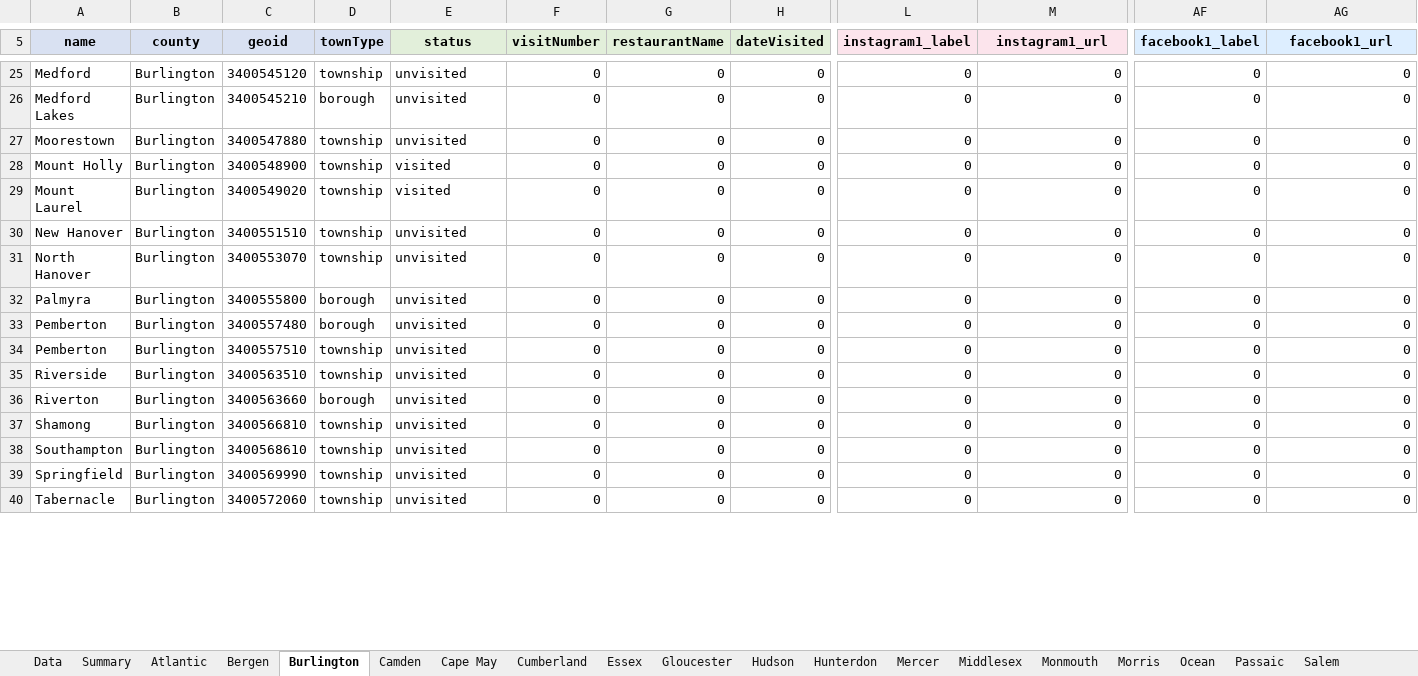
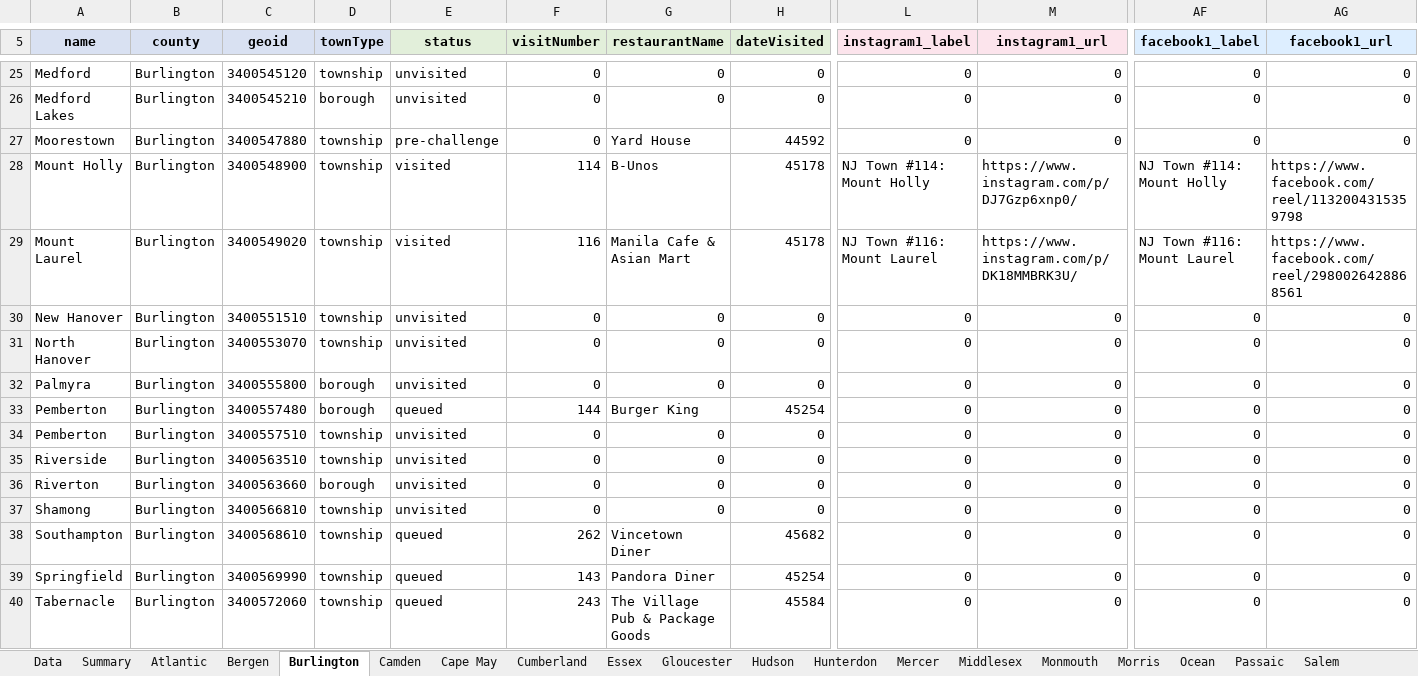
Before and after one commit to jrzyshr/eatjerseychallenge, an Excel workbook: data/ejc-data-tracker.xlsx, sheet Burlington, drawn as a sheet; only a part is shown, gaps mark what is left out; values as stored, in another font and other column widths than the file's, no borders; the diff covers the shown part only; the diff names each change by its address in the sheet, - before the commit and + after, or states it on an @@ line.

Commit message:
Update municipalities data with new visit statuses, restaurant names, and visit dates

```diff
--- a/data/ejc-data-tracker.xlsx (sheet Burlington)
+++ b/data/ejc-data-tracker.xlsx (sheet Burlington)
-E27 (status): unvisited
+E27 (status): pre-challenge
-G27 (restaurantName): 0
+G27 (restaurantName): Yard House
-H27 (dateVisited): 0
+H27 (dateVisited): 44592
-F28 (visitNumber): 0
+F28 (visitNumber): 114
-G28 (restaurantName): 0
+G28 (restaurantName): B-Unos
-H28:H29 (dateVisited): 0
+H28:H29 (dateVisited): 45178
-L28 (instagram1_label): 0
+L28 (instagram1_label): NJ Town #114: Mount Holly
-M28 (instagram1_url): 0
+M28 (instagram1_url): https://www.instagram.com/p/DJ7Gzp6xnp0/
-AF28 (facebook1_label): 0
+AF28 (facebook1_label): NJ Town #114: Mount Holly
-AG28 (facebook1_url): 0
+AG28 (facebook1_url): https://www.facebook.com/reel/1132004315359798
-F29 (visitNumber): 0
+F29 (visitNumber): 116
-G29 (restaurantName): 0
+G29 (restaurantName): Manila Cafe & Asian Mart
-L29 (instagram1_label): 0
+L29 (instagram1_label): NJ Town #116: Mount Laurel
-M29 (instagram1_url): 0
+M29 (instagram1_url): https://www.instagram.com/p/DK18MMBRK3U/
-AF29 (facebook1_label): 0
+AF29 (facebook1_label): NJ Town #116: Mount Laurel
-AG29 (facebook1_url): 0
+AG29 (facebook1_url): https://www.facebook.com/reel/2980026428868561
-E33 (status): unvisited
+E33 (status): queued
-F33 (visitNumber): 0
+F33 (visitNumber): 144
-G33 (restaurantName): 0
+G33 (restaurantName): Burger King
-H33 (dateVisited): 0
+H33 (dateVisited): 45254
-E38:E40 (status): unvisited
+E38:E40 (status): queued
-F38 (visitNumber): 0
+F38 (visitNumber): 262
-G38 (restaurantName): 0
+G38 (restaurantName): Vincetown Diner
-H38 (dateVisited): 0
+H38 (dateVisited): 45682
-F39 (visitNumber): 0
+F39 (visitNumber): 143
-G39 (restaurantName): 0
+G39 (restaurantName): Pandora Diner
-H39 (dateVisited): 0
+H39 (dateVisited): 45254
-F40 (visitNumber): 0
+F40 (visitNumber): 243
-G40 (restaurantName): 0
+G40 (restaurantName): The Village Pub & Package Goods
-H40 (dateVisited): 0
+H40 (dateVisited): 45584
```
Also changed, not shown: 55 edited cells elsewhere in this sheet, sheet Data, sheet Camden, sheet Summary, sheet Morris, hidden cells, 2 other files.
